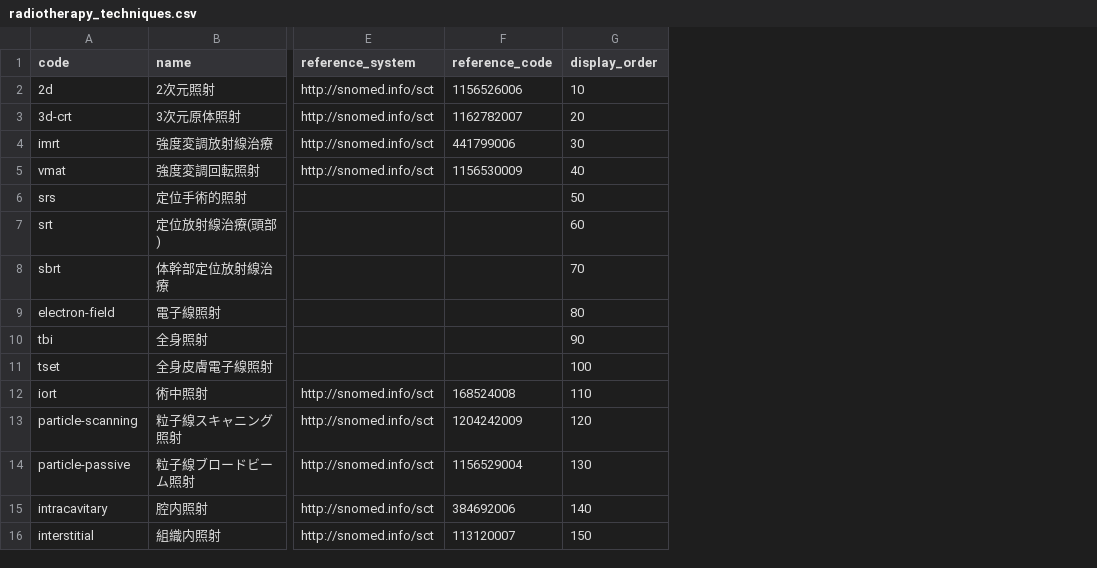
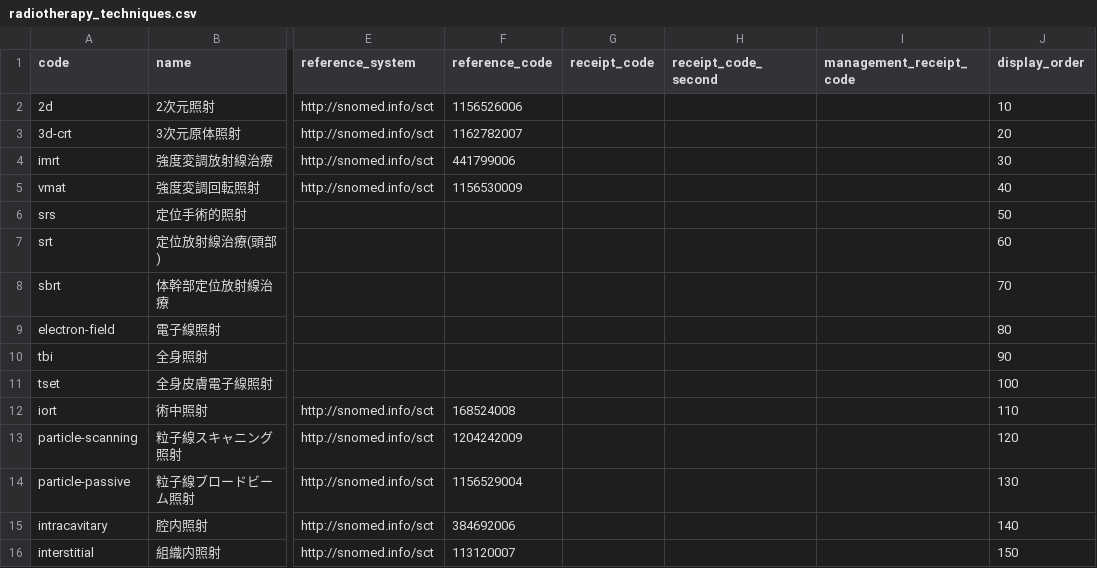
Before and after one commit to ysnr-dev/fhir-client, a CSV file: backend/db/seed_data/radiotherapy_techniques.csv, drawn as a sheet; only a part is shown, gaps mark what is left out; the diff names each change by its address in the sheet, - before the commit and + after, or states it on an @@ line.

```diff
--- a/backend/db/seed_data/radiotherapy_techniques.csv
+++ b/backend/db/seed_data/radiotherapy_techniques.csv
+column G (receipt_code), empty
+column H (receipt_code_second), empty
+column I (management_receipt_code), empty
```
Also changed, not shown: 25 other files.
